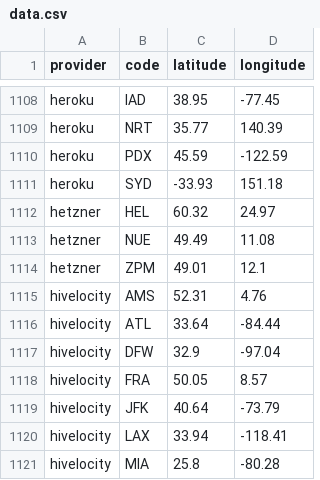
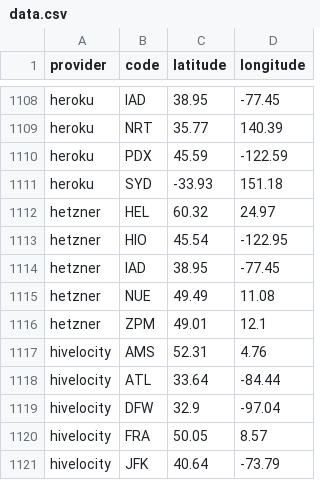
Before and after one commit to adaptive/pops, a CSV file: notebooks/data.csv, drawn as a sheet; only a part is shown, gaps mark what is left out; the shorter side is filled out with more unchanged rows; the diff names each change by its address in the sheet, - before the commit and + after, or states it on an @@ line.

Commit message:
hetzner HIO IAD

```diff
--- a/notebooks/data.csv
+++ b/notebooks/data.csv
+row 1113: hetzner | HIO | 45.54 | -122.95
+row 1114: hetzner | IAD | 38.95 | -77.45
```
Also changed, not shown: 5 other files.
